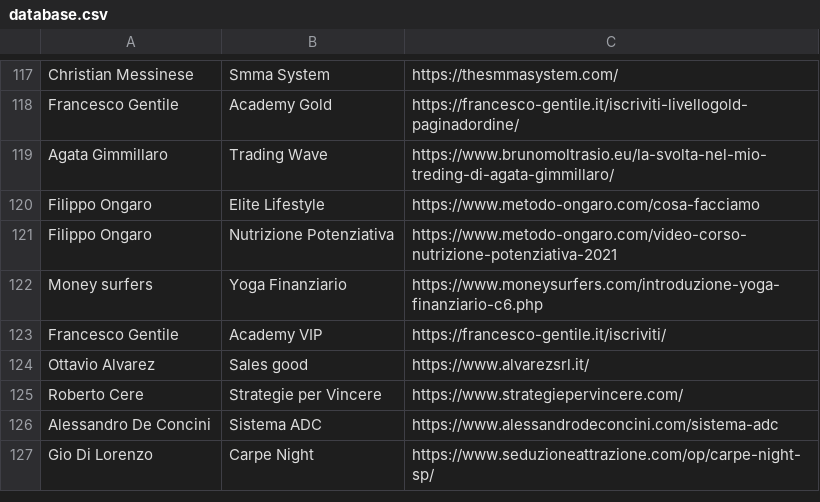
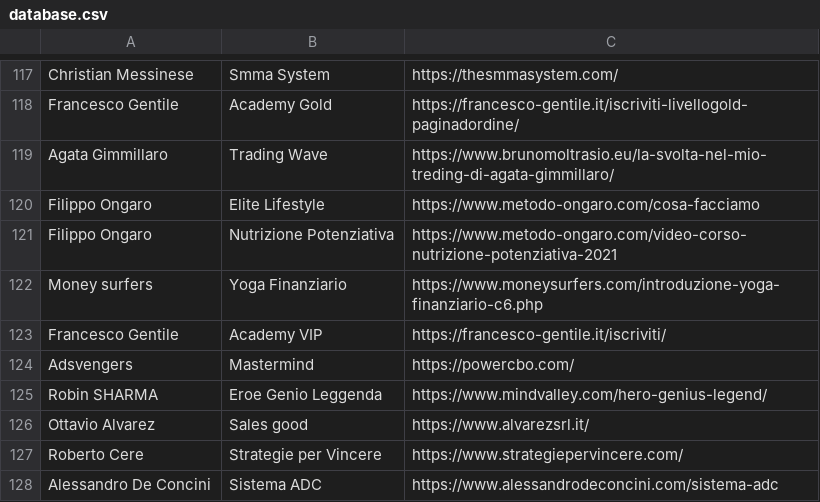
Before and after one commit to dadacaapp/tools, a CSV file: database.csv, drawn as a sheet; only a part is shown, gaps mark what is left out; the shorter side is filled out with more unchanged rows; the diff names each change by its address in the sheet, - before the commit and + after, or states it on an @@ line.

Commit message:
Update database.csv

```diff
--- a/database.csv
+++ b/database.csv
+row 124: Adsvengers | Mastermind | https://powercbo.com/
+row 125: Robin SHARMA | Eroe Genio Leggenda | https://www.mindvalley.com/hero-genius-legend/
```
